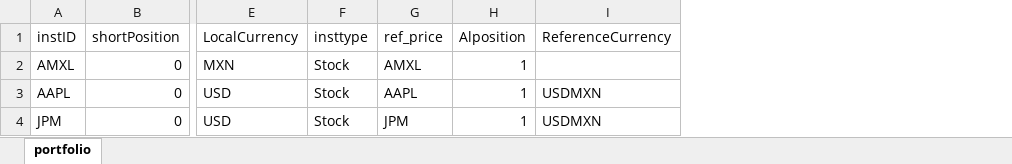
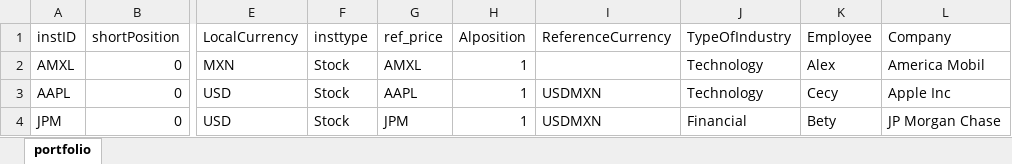
Before and after one commit to jenriqps/riskengine, an Excel workbook: DAT/input/portfolio.xlsx, sheet portfolio, drawn as a sheet; only a part is shown, gaps mark what is left out; values as stored, in another font and other column widths than the file's, no borders; the diff names each change by its address in the sheet, - before the commit and + after, or states it on an @@ line.

Commit message:
Stock instrument type
More variables to the stock instrument type

```diff
--- a/DAT/input/portfolio.xlsx (sheet portfolio)
+++ b/DAT/input/portfolio.xlsx (sheet portfolio)
+column J (TypeOfIndustry), rows 2-4: Technology | Technology | Financial
+column K (Employee), rows 2-4: Alex | Cecy | Bety
+column L (Company), rows 2-4: America Mobil | Apple Inc | JP Morgan Chase
```
Also changed, not shown: DAT/input/corp_bond_portfolio.xlsx, 1 other file.
